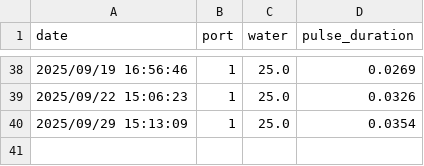
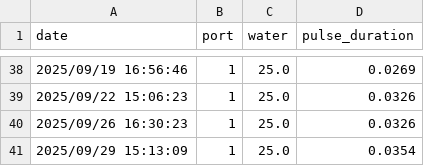
Before and after one commit to vasoyaharshk/academyratvillage, a CSV file: data/water_calibration.csv, drawn as a sheet; only a part is shown, gaps mark what is left out.

```diff
--- a/data/water_calibration.csv
+++ b/data/water_calibration.csv
@@ -39,2 +39,3 @@ date;port;water;pulse_duration
 2025/09/22 15:06:23;1;25.0;0.0326
+2025/09/26 16:30:23;1;25.0;0.0326
 2025/09/29 15:13:09;1;25.0;0.0354
```
